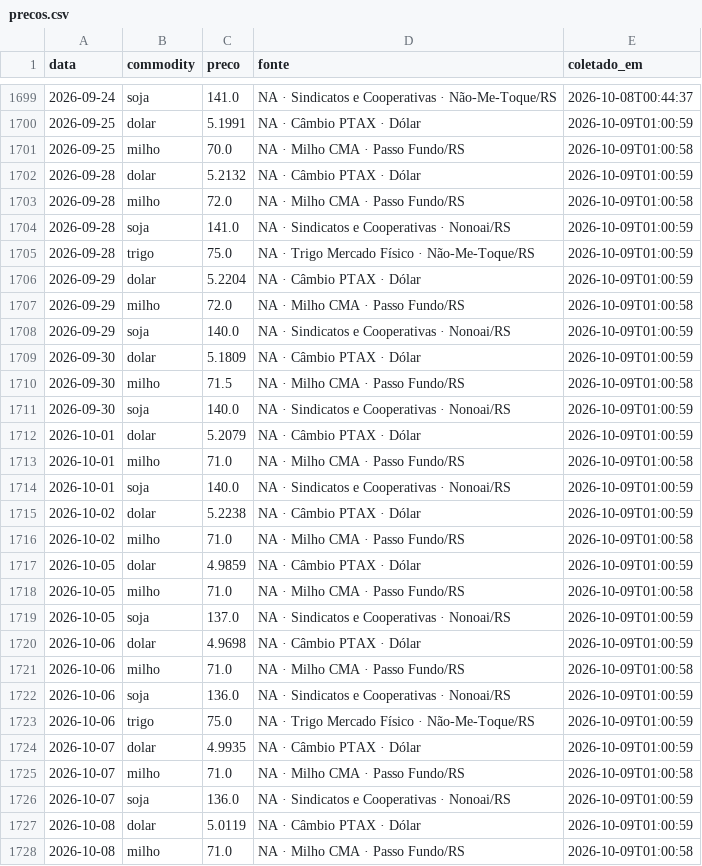
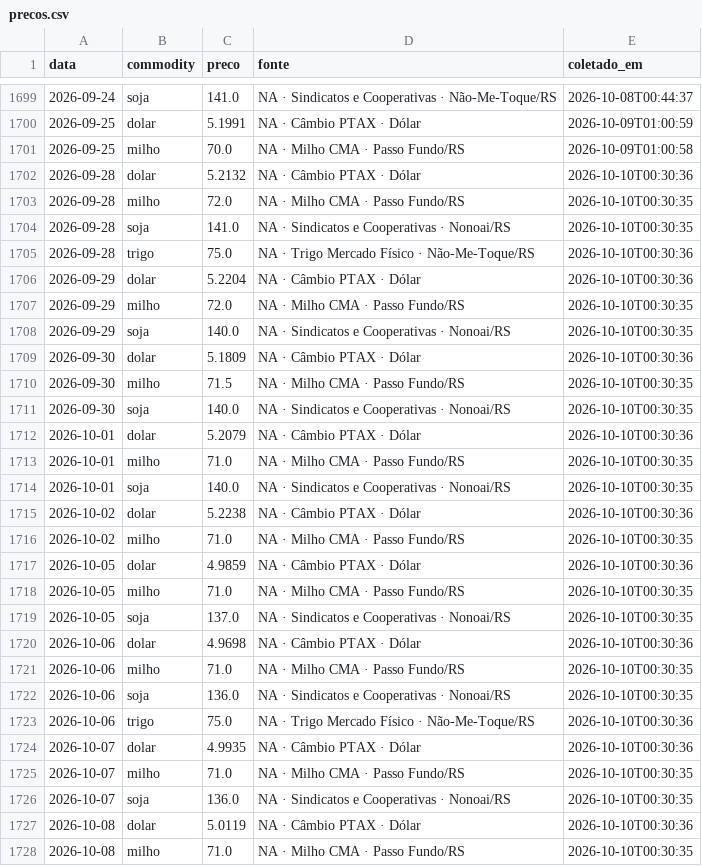
Before and after one commit to henriquereolonpain-sys/-monitor-agro-rs, a CSV file: data/raw/precos.csv, drawn as a sheet; only a part is shown, gaps mark what is left out; the diff covers the shown part only.

```diff
--- a/data/raw/precos.csv
+++ b/data/raw/precos.csv
@@ -1701,28 +1701,28 @@ data,commodity,preco,fonte,coletado_em
 2026-09-25,milho,70.0,NA · Milho CMA · Passo Fundo/RS,2026-10-09T01:00:58
-2026-09-28,dolar,5.2132,NA · Câmbio PTAX · Dólar,2026-10-09T01:00:59
-2026-09-28,milho,72.0,NA · Milho CMA · Passo Fundo/RS,2026-10-09T01:00:58
-2026-09-28,soja,141.0,NA · Sindicatos e Cooperativas · Nonoai/RS,2026-10-09T01:00:59
-2026-09-28,trigo,75.0,NA · Trigo Mercado Físico · Não-Me-Toque/RS,2026-10-09T01:00:59
-2026-09-29,dolar,5.2204,NA · Câmbio PTAX · Dólar,2026-10-09T01:00:59
-2026-09-29,milho,72.0,NA · Milho CMA · Passo Fundo/RS,2026-10-09T01:00:58
-2026-09-29,soja,140.0,NA · Sindicatos e Cooperativas · Nonoai/RS,2026-10-09T01:00:59
-2026-09-30,dolar,5.1809,NA · Câmbio PTAX · Dólar,2026-10-09T01:00:59
-2026-09-30,milho,71.5,NA · Milho CMA · Passo Fundo/RS,2026-10-09T01:00:58
-2026-09-30,soja,140.0,NA · Sindicatos e Cooperativas · Nonoai/RS,2026-10-09T01:00:59
-2026-10-01,dolar,5.2079,NA · Câmbio PTAX · Dólar,2026-10-09T01:00:59
-2026-10-01,milho,71.0,NA · Milho CMA · Passo Fundo/RS,2026-10-09T01:00:58
-2026-10-01,soja,140.0,NA · Sindicatos e Cooperativas · Nonoai/RS,2026-10-09T01:00:59
-2026-10-02,dolar,5.2238,NA · Câmbio PTAX · Dólar,2026-10-09T01:00:59
-2026-10-02,milho,71.0,NA · Milho CMA · Passo Fundo/RS,2026-10-09T01:00:58
-2026-10-05,dolar,4.9859,NA · Câmbio PTAX · Dólar,2026-10-09T01:00:59
-2026-10-05,milho,71.0,NA · Milho CMA · Passo Fundo/RS,2026-10-09T01:00:58
-2026-10-05,soja,137.0,NA · Sindicatos e Cooperativas · Nonoai/RS,2026-10-09T01:00:59
-2026-10-06,dolar,4.9698,NA · Câmbio PTAX · Dólar,2026-10-09T01:00:59
-2026-10-06,milho,71.0,NA · Milho CMA · Passo Fundo/RS,2026-10-09T01:00:58
-2026-10-06,soja,136.0,NA · Sindicatos e Cooperativas · Nonoai/RS,2026-10-09T01:00:59
-2026-10-06,trigo,75.0,NA · Trigo Mercado Físico · Não-Me-Toque/RS,2026-10-09T01:00:59
-2026-10-07,dolar,4.9935,NA · Câmbio PTAX · Dólar,2026-10-09T01:00:59
-2026-10-07,milho,71.0,NA · Milho CMA · Passo Fundo/RS,2026-10-09T01:00:58
-2026-10-07,soja,136.0,NA · Sindicatos e Cooperativas · Nonoai/RS,2026-10-09T01:00:59
-2026-10-08,dolar,5.0119,NA · Câmbio PTAX · Dólar,2026-10-09T01:00:59
-2026-10-08,milho,71.0,NA · Milho CMA · Passo Fundo/RS,2026-10-09T01:00:58
+2026-09-28,dolar,5.2132,NA · Câmbio PTAX · Dólar,2026-10-10T00:30:36
+2026-09-28,milho,72.0,NA · Milho CMA · Passo Fundo/RS,2026-10-10T00:30:35
+2026-09-28,soja,141.0,NA · Sindicatos e Cooperativas · Nonoai/RS,2026-10-10T00:30:35
+2026-09-28,trigo,75.0,NA · Trigo Mercado Físico · Não-Me-Toque/RS,2026-10-10T00:30:36
+2026-09-29,dolar,5.2204,NA · Câmbio PTAX · Dólar,2026-10-10T00:30:36
+2026-09-29,milho,72.0,NA · Milho CMA · Passo Fundo/RS,2026-10-10T00:30:35
+2026-09-29,soja,140.0,NA · Sindicatos e Cooperativas · Nonoai/RS,2026-10-10T00:30:35
+2026-09-30,dolar,5.1809,NA · Câmbio PTAX · Dólar,2026-10-10T00:30:36
+2026-09-30,milho,71.5,NA · Milho CMA · Passo Fundo/RS,2026-10-10T00:30:35
+2026-09-30,soja,140.0,NA · Sindicatos e Cooperativas · Nonoai/RS,2026-10-10T00:30:35
+2026-10-01,dolar,5.2079,NA · Câmbio PTAX · Dólar,2026-10-10T00:30:36
+2026-10-01,milho,71.0,NA · Milho CMA · Passo Fundo/RS,2026-10-10T00:30:35
+2026-10-01,soja,140.0,NA · Sindicatos e Cooperativas · Nonoai/RS,2026-10-10T00:30:35
+2026-10-02,dolar,5.2238,NA · Câmbio PTAX · Dólar,2026-10-10T00:30:36
+2026-10-02,milho,71.0,NA · Milho CMA · Passo Fundo/RS,2026-10-10T00:30:35
+2026-10-05,dolar,4.9859,NA · Câmbio PTAX · Dólar,2026-10-10T00:30:36
+2026-10-05,milho,71.0,NA · Milho CMA · Passo Fundo/RS,2026-10-10T00:30:35
+2026-10-05,soja,137.0,NA · Sindicatos e Cooperativas · Nonoai/RS,2026-10-10T00:30:35
+2026-10-06,dolar,4.9698,NA · Câmbio PTAX · Dólar,2026-10-10T00:30:36
+2026-10-06,milho,71.0,NA · Milho CMA · Passo Fundo/RS,2026-10-10T00:30:35
+2026-10-06,soja,136.0,NA · Sindicatos e Cooperativas · Nonoai/RS,2026-10-10T00:30:35
+2026-10-06,trigo,75.0,NA · Trigo Mercado Físico · Não-Me-Toque/RS,2026-10-10T00:30:36
+2026-10-07,dolar,4.9935,NA · Câmbio PTAX · Dólar,2026-10-10T00:30:36
+2026-10-07,milho,71.0,NA · Milho CMA · Passo Fundo/RS,2026-10-10T00:30:35
+2026-10-07,soja,136.0,NA · Sindicatos e Cooperativas · Nonoai/RS,2026-10-10T00:30:35
+2026-10-08,dolar,5.0119,NA · Câmbio PTAX · Dólar,2026-10-10T00:30:36
+2026-10-08,milho,71.0,NA · Milho CMA · Passo Fundo/RS,2026-10-10T00:30:35
```
Also changed, not shown: 3 added rows and 1 edited cell elsewhere in this file, data/processed/serie_completa.csv, data/raw/clima.csv, 2 other files.
